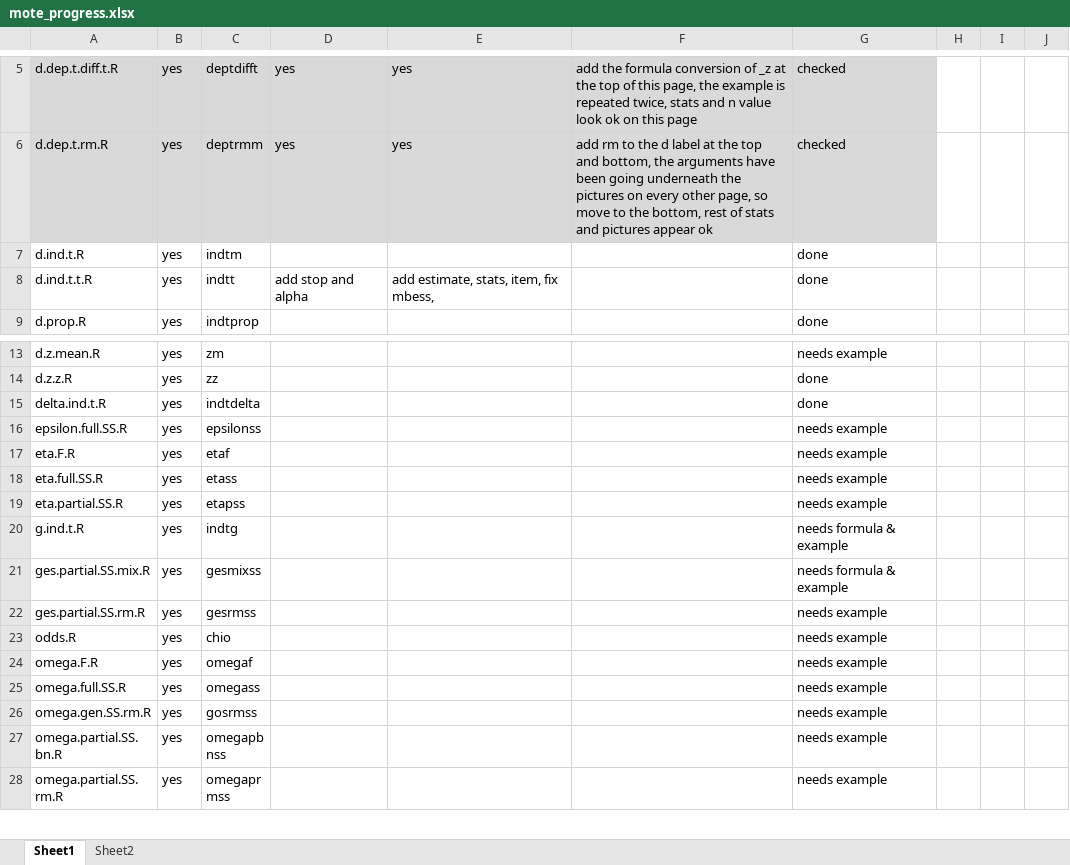
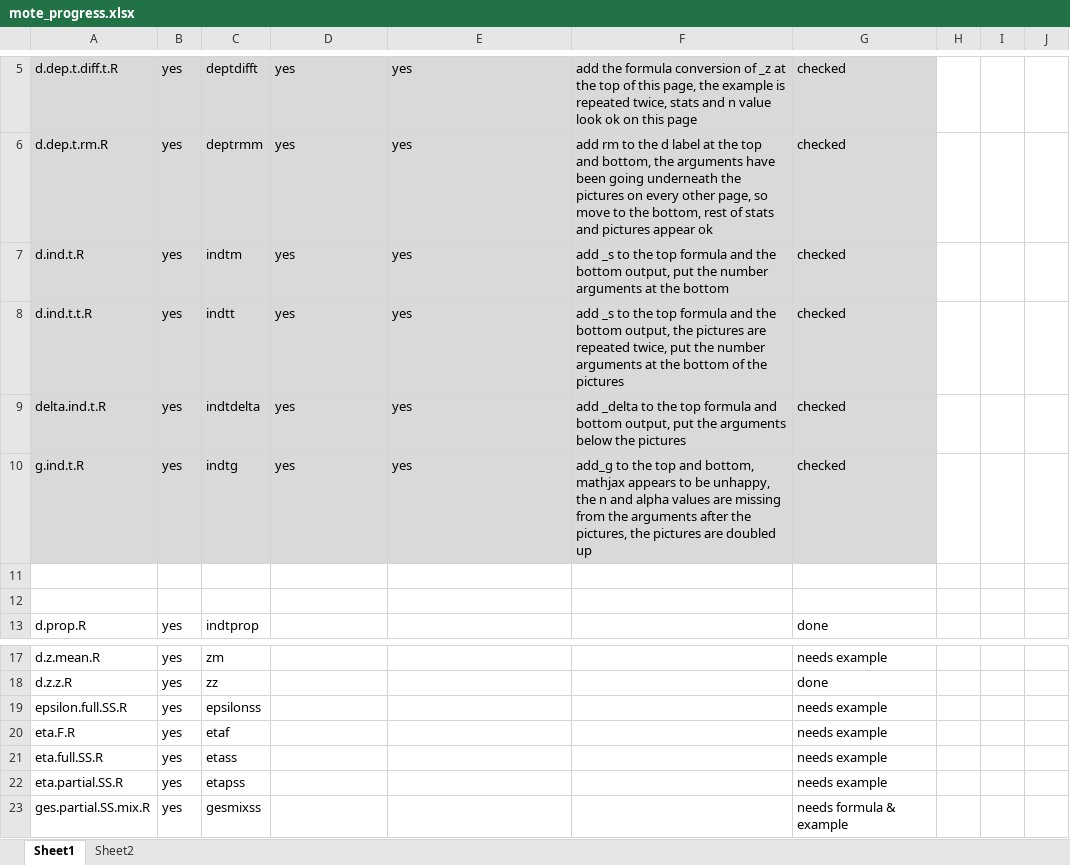
Before and after one commit to doomlab/MOTE, an Excel workbook: mote_progress.xlsx, sheet Sheet1, drawn as a sheet; only a part is shown, gaps mark what is left out; the shorter side is filled out with more unchanged rows; values as stored, in another font and other column widths than the file's, no borders; removed rows and columns are numbered as before the commit, all else as after; the diff names each change by its address in the sheet, - before the commit and + after, or states it on an @@ line.

```diff
--- a/mote_progress.xlsx (sheet Sheet1)
+++ b/mote_progress.xlsx (sheet Sheet1)
-A7:G8 fill: none
+A7:G8 fill: #D9D9D9
-D7: (empty)
+D7: yes
-E7: (empty)
+E7: yes
-F7: (empty)
+F7: add _s to the top formula and the bottom output, put the number arguments at the bottom
-G7:G8: done
+G7:G8: checked
-D8: add stop and alpha
+D8: yes
-E8: add estimate, stats, item, fix mbess,
+E8: yes
-F8: (empty)
+F8: add _s to the top formula and the bottom output, the pictures are repeated twice, put the number arguments at the bottom of the pictures
+row 9: delta.ind.t.R | yes | indtdelta | yes | yes | add _delta to the top formula and bottom output, put the arguments below the pictures | checked
+row 10: g.ind.t.R | yes | indtg | yes | yes | add_g to the top and bottom, mathjax appears to be unhappy, the n and alpha values are missing from the arguments after the pictures, the pictures are doubled up | checked
+row 11: (empty)
+row 12: (empty)
-row 15: delta.ind.t.R | yes | indtdelta |  |  |  | done
-row 20: g.ind.t.R | yes | indtg |  |  |  | needs formula & example
```
Also changed, not shown: 14 other files.
